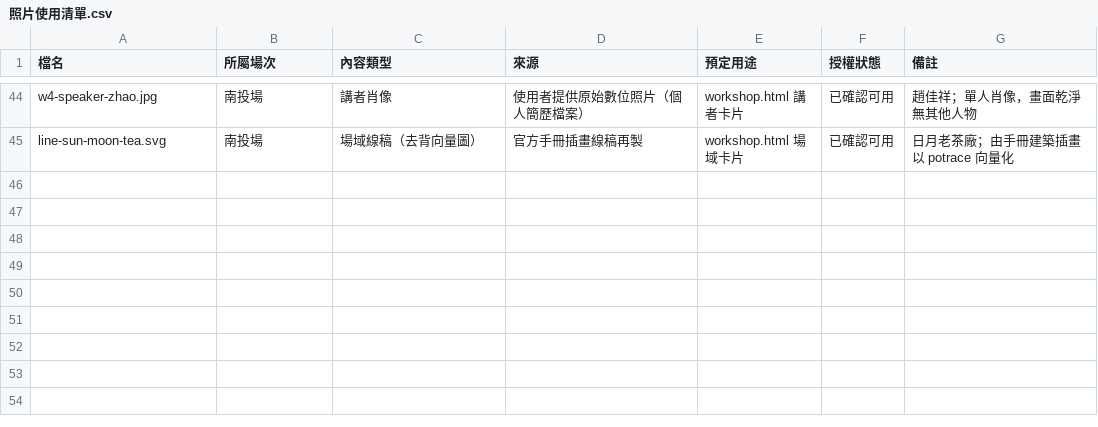
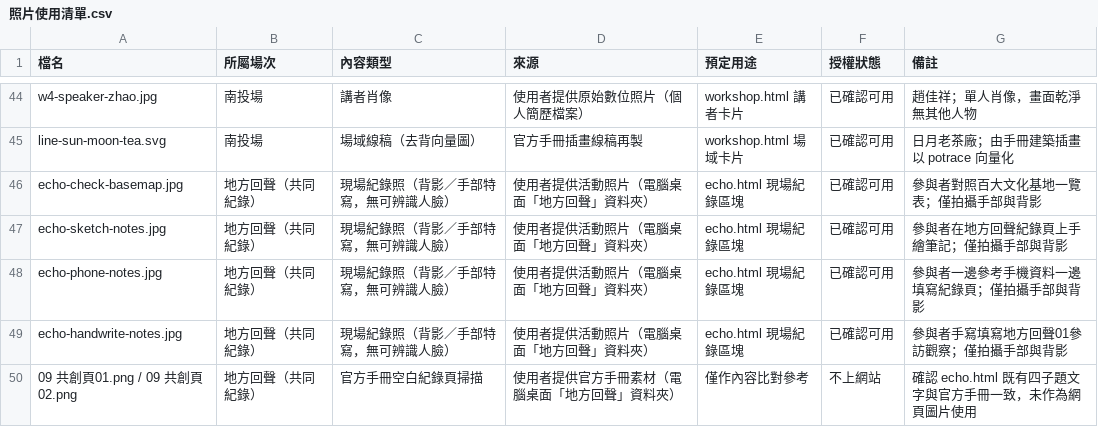
Before and after one commit to cacaca710/culture-base-100, a CSV file: 照片使用清單.csv, drawn as a sheet; only a part is shown, gaps mark what is left out.

```diff
--- a/照片使用清單.csv
+++ b/照片使用清單.csv
@@ -45 +45,6 @@ w4-speaker-zhao.jpg,南投場,講者肖像,使用者提供原始數位照片（
 line-sun-moon-tea.svg,南投場,場域線稿（去背向量圖）,官方手冊插畫線稿再製,workshop.html 場域卡片,已確認可用,日月老茶廠；由手冊建築插畫以 potrace 向量化
+echo-check-basemap.jpg,地方回聲（共同紀錄）,現場紀錄照（背影／手部特寫，無可辨識人臉）,使用者提供活動照片（電腦桌面「地方回聲」資料夾）,echo.html 現場紀錄區塊,已確認可用,參與者對照百大文化基地一覽表；僅拍攝手部與背影
+echo-sketch-notes.jpg,地方回聲（共同紀錄）,現場紀錄照（背影／手部特寫，無可辨識人臉）,使用者提供活動照片（電腦桌面「地方回聲」資料夾）,echo.html 現場紀錄區塊,已確認可用,參與者在地方回聲紀錄頁上手繪筆記；僅拍攝手部與背影
+echo-phone-notes.jpg,地方回聲（共同紀錄）,現場紀錄照（背影／手部特寫，無可辨識人臉）,使用者提供活動照片（電腦桌面「地方回聲」資料夾）,echo.html 現場紀錄區塊,已確認可用,參與者一邊參考手機資料一邊填寫紀錄頁；僅拍攝手部與背影
+echo-handwrite-notes.jpg,地方回聲（共同紀錄）,現場紀錄照（背影／手部特寫，無可辨識人臉）,使用者提供活動照片（電腦桌面「地方回聲」資料夾）,echo.html 現場紀錄區塊,已確認可用,參與者手寫填寫地方回聲01參訪觀察；僅拍攝手部與背影
+09 共創頁01.png / 09 共創頁02.png,地方回聲（共同紀錄）,官方手冊空白紀錄頁掃描,使用者提供官方手冊素材（電腦桌面「地方回聲」資料夾）,僅作內容比對參考,不上網站,確認 echo.html 既有四子題文字與官方手冊一致，未作為網頁圖片使用
```
Also changed, not shown: 5 other files.
